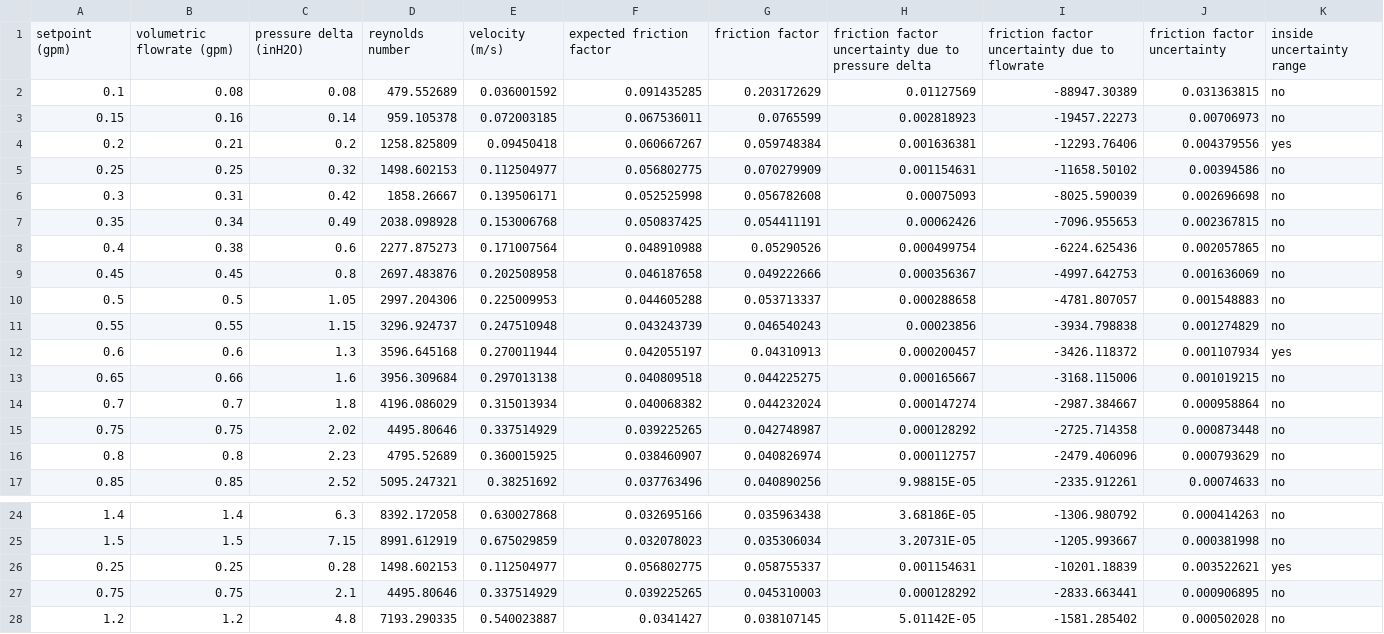
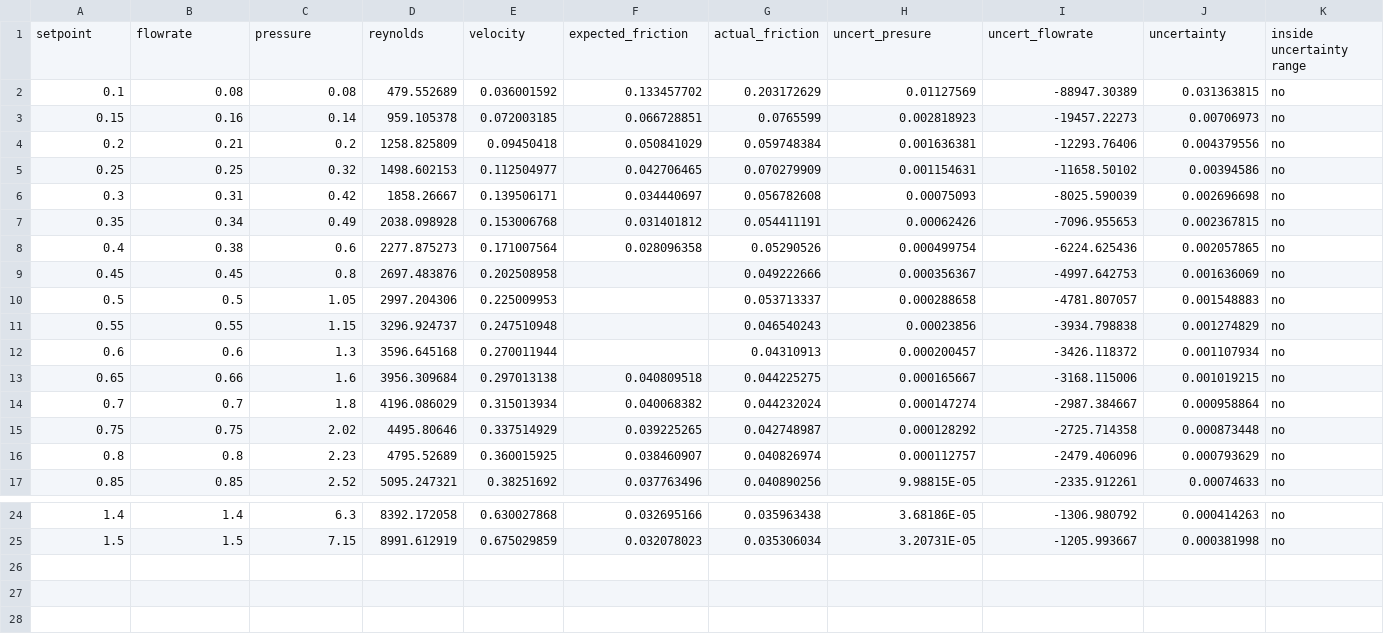
Before and after one commit to kierancoz/fluids_lab, a CSV file: lab4/data.csv, drawn as a sheet; only a part is shown, gaps mark what is left out.

Commit message:
finish lab4 data processing

```diff
--- a/lab4/data.csv
+++ b/lab4/data.csv
@@ -1,13 +1,13 @@
-setpoint (gpm),volumetric flowrate (gpm),pressure delta (inH2O),reynolds number,velocity (m/s),expected friction factor,friction factor,friction factor uncertainty due to pressure delta,friction factor uncertainty due to flowrate,friction factor uncertainty,inside uncertainty range
-0.1,0.08,0.08,479.552689,0.036001592,0.091435285,0.203172629,0.01127569,-88947.30389,0.031363815,no
-0.15,0.16,0.14,959.105378,0.072003185,0.067536011,0.0765599,0.002818923,-19457.22273,0.00706973,no
-0.2,0.21,0.2,1258.825809,0.09450418,0.060667267,0.059748384,0.001636381,-12293.76406,0.004379556,yes
-0.25,0.25,0.32,1498.602153,0.112504977,0.056802775,0.070279909,0.001154631,-11658.50102,0.00394586,no
-0.3,0.31,0.42,1858.26667,0.139506171,0.052525998,0.056782608,0.00075093,-8025.590039,0.002696698,no
-0.35,0.34,0.49,2038.098928,0.153006768,0.050837425,0.054411191,0.00062426,-7096.955653,0.002367815,no
-0.4,0.38,0.6,2277.875273,0.171007564,0.048910988,0.05290526,0.000499754,-6224.625436,0.002057865,no
-0.45,0.45,0.8,2697.483876,0.202508958,0.046187658,0.049222666,0.000356367,-4997.642753,0.001636069,no
-0.5,0.5,1.05,2997.204306,0.225009953,0.044605288,0.053713337,0.000288658,-4781.807057,0.001548883,no
-0.55,0.55,1.15,3296.924737,0.247510948,0.043243739,0.046540243,0.00023856,-3934.798838,0.001274829,no
-0.6,0.6,1.3,3596.645168,0.270011944,0.042055197,0.04310913,0.000200457,-3426.118372,0.001107934,yes
+setpoint,flowrate,pressure,reynolds,velocity,expected_friction,actual_friction,uncert_presure,uncert_flowrate,uncertainty,inside uncertainty range
+0.1,0.08,0.08,479.552689,0.036001592,0.133457702,0.203172629,0.01127569,-88947.30389,0.031363815,no
+0.15,0.16,0.14,959.105378,0.072003185,0.066728851,0.0765599,0.002818923,-19457.22273,0.00706973,no
+0.2,0.21,0.2,1258.825809,0.09450418,0.050841029,0.059748384,0.001636381,-12293.76406,0.004379556,no
+0.25,0.25,0.32,1498.602153,0.112504977,0.042706465,0.070279909,0.001154631,-11658.50102,0.00394586,no
+0.3,0.31,0.42,1858.26667,0.139506171,0.034440697,0.056782608,0.00075093,-8025.590039,0.002696698,no
+0.35,0.34,0.49,2038.098928,0.153006768,0.031401812,0.054411191,0.00062426,-7096.955653,0.002367815,no
+0.4,0.38,0.6,2277.875273,0.171007564,0.028096358,0.05290526,0.000499754,-6224.625436,0.002057865,no
+0.45,0.45,0.8,2697.483876,0.202508958,,0.049222666,0.000356367,-4997.642753,0.001636069,no
+0.5,0.5,1.05,2997.204306,0.225009953,,0.053713337,0.000288658,-4781.807057,0.001548883,no
+0.55,0.55,1.15,3296.924737,0.247510948,,0.046540243,0.00023856,-3934.798838,0.001274829,no
+0.6,0.6,1.3,3596.645168,0.270011944,,0.04310913,0.000200457,-3426.118372,0.001107934,no
 0.65,0.66,1.6,3956.309684,0.297013138,0.040809518,0.044225275,0.000165667,-3168.115006,0.001019215,no
@@ -25,4 +25 @@
 1.5,1.5,7.15,8991.612919,0.675029859,0.032078023,0.035306034,3.20731E-05,-1205.993667,0.000381998,no
-0.25,0.25,0.28,1498.602153,0.112504977,0.056802775,0.058755337,0.001154631,-10201.18839,0.003522621,yes
-0.75,0.75,2.1,4495.80646,0.337514929,0.039225265,0.045310003,0.000128292,-2833.663441,0.000906895,no
-1.2,1.2,4.8,7193.290335,0.540023887,0.0341427,0.038107145,5.01142E-05,-1581.285402,0.000502028,no
```
Also changed, not shown: 1 other file.
